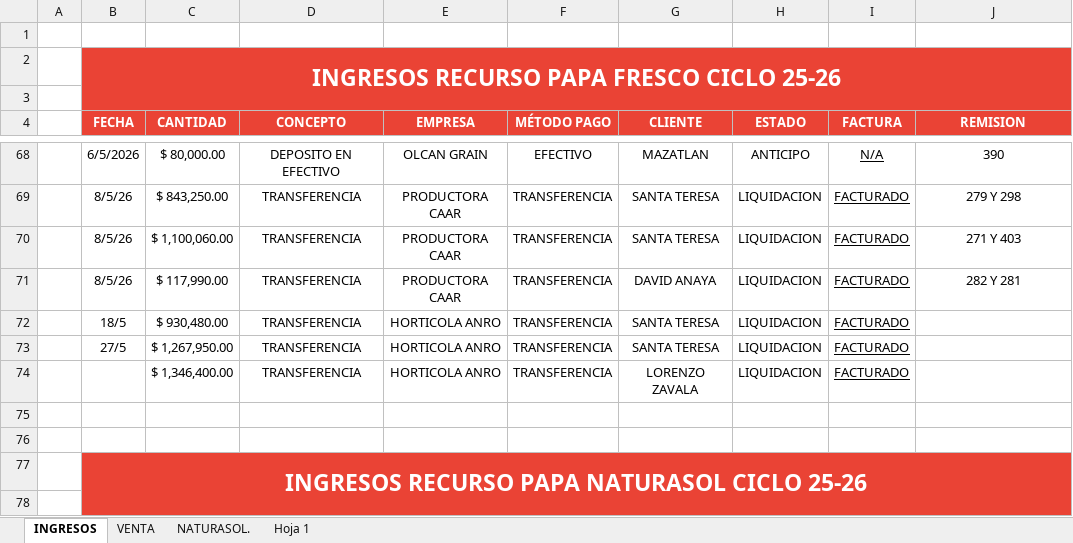
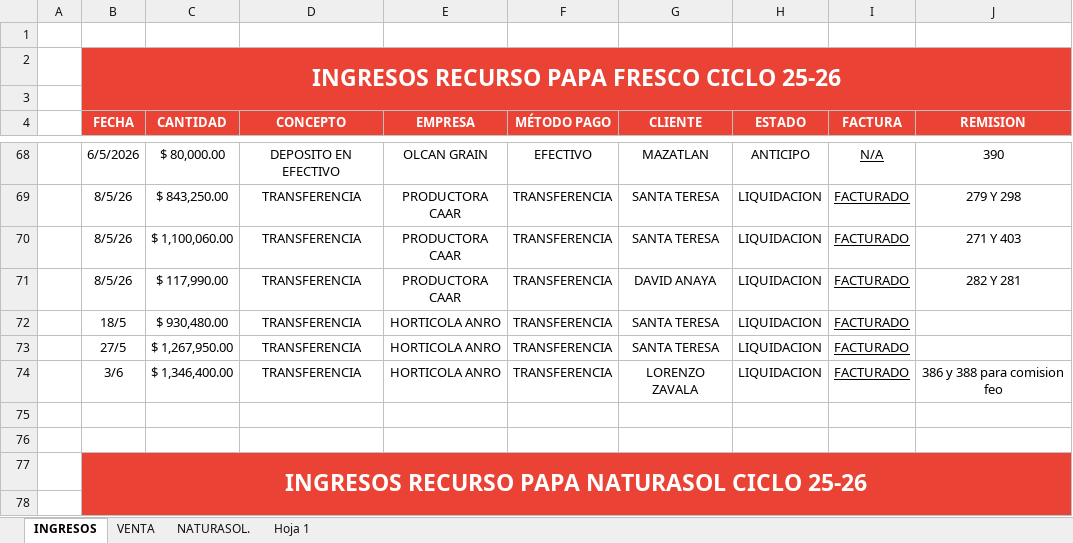
Before and after one commit to NormanProduce/Ciclo-25-26, an Excel workbook: ingresos.xlsx, sheet INGRESOS, drawn as a sheet; only a part is shown, gaps mark what is left out; values as stored, in another font and other column widths than the file's, no borders; charts and pictures not drawn; the diff names each change by its address in the sheet, - before the commit and + after, or states it on an @@ line.

```diff
--- a/ingresos.xlsx (sheet INGRESOS)
+++ b/ingresos.xlsx (sheet INGRESOS)
-B74 (FECHA): (empty)
+B74 (FECHA): 3/6
-J74 (REMISION): (empty)
+J74 (REMISION): 386 y 388 para comision feo
```
Also changed, not shown: sheet VENTA.
